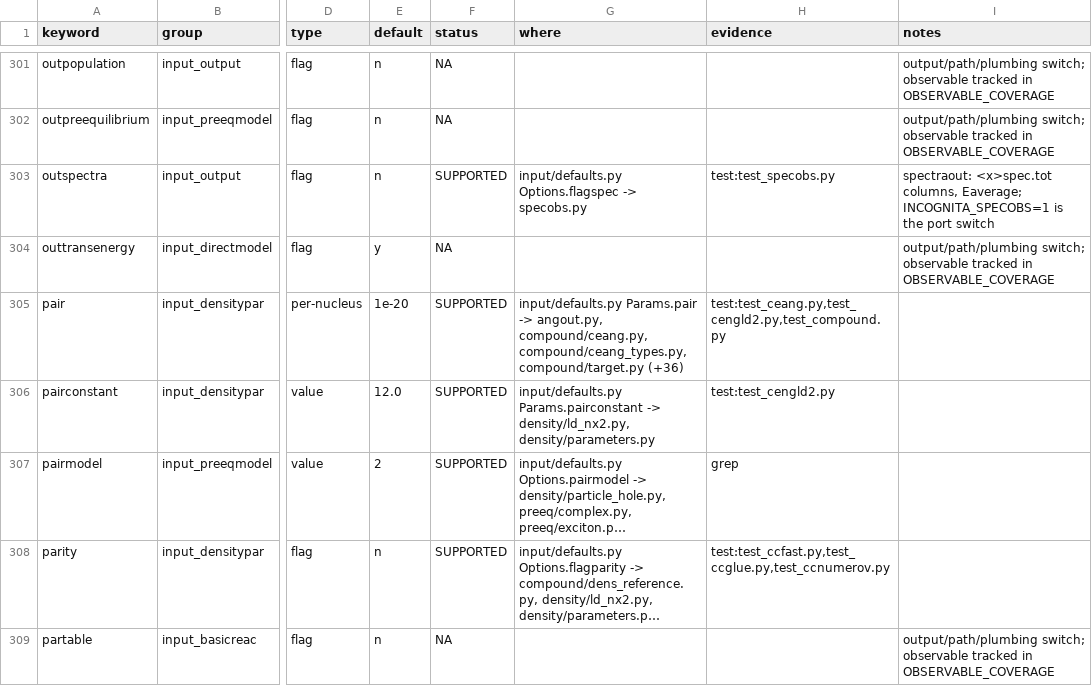
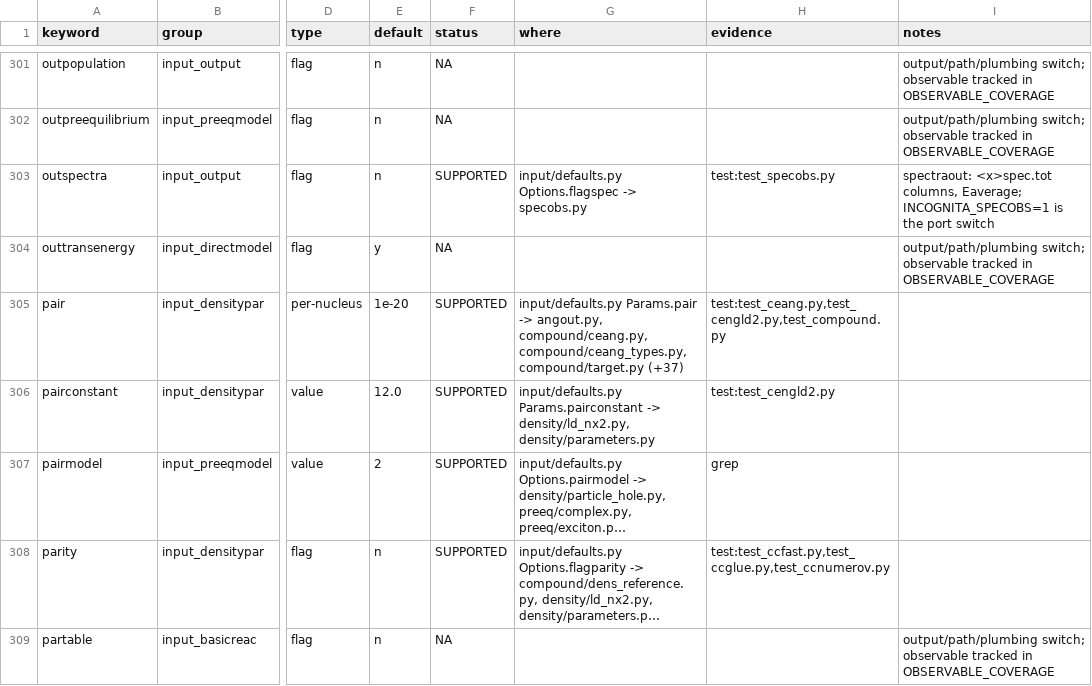
Before and after one commit to seth-michael-weaver/incognita, a CSV file: docs/hf/keyword_coverage.csv, drawn as a sheet; only a part is shown, gaps mark what is left out; long unchanged cells end in …; the diff covers the shown part only; the diff names each change by its address in the sheet, - before the commit and + after, or states it on an @@ line.

```diff
--- a/docs/hf/keyword_coverage.csv
+++ b/docs/hf/keyword_coverage.csv
-G305 (where): …compound/ceang_types.py, compound/target.py (+36)
+G305 (where): …compound/ceang_types.py, compound/target.py (+37)
```
Also changed, not shown: 25 edited cells elsewhere in this file, docs/hf/observable_coverage.csv, 12 other files.
